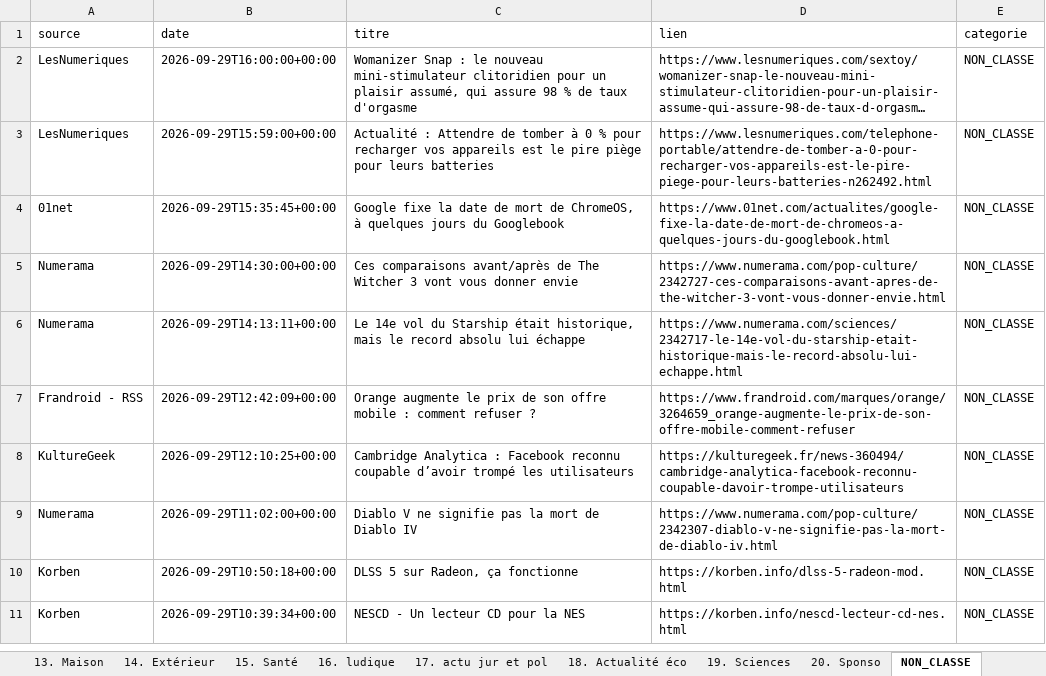
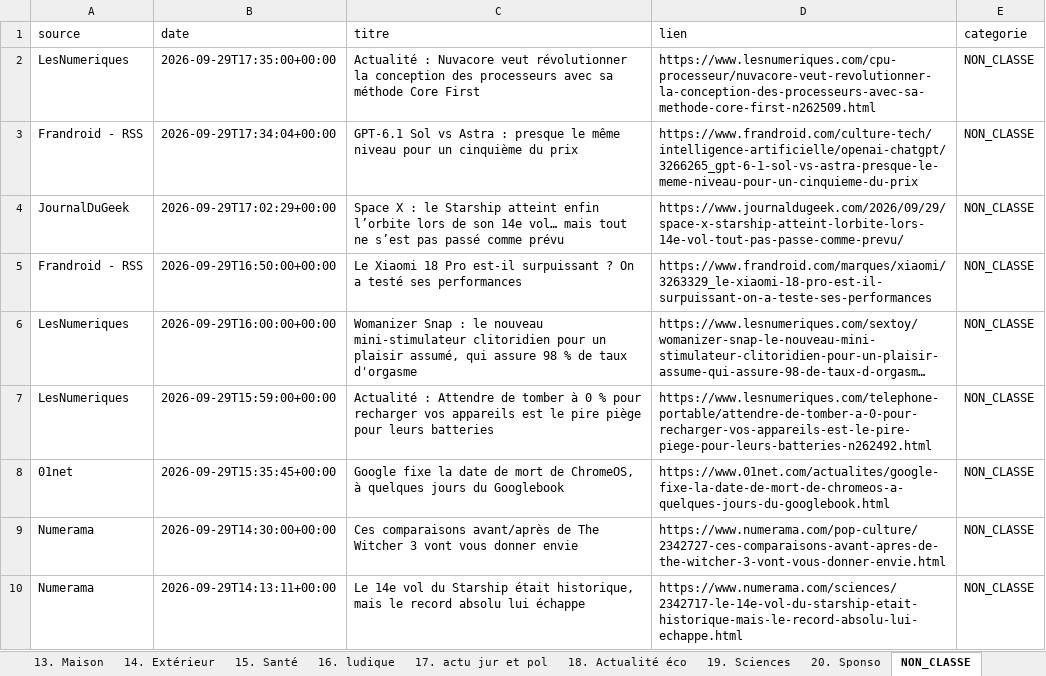
Before and after one commit to djhadef-star/rss-categories, an Excel workbook: output/rss_history_2.xlsx, sheet NON_CLASSE, drawn as a sheet; only a part is shown; the shorter side is filled out with more unchanged rows; long unchanged cells end in …; values as stored, in another font and other column widths than the file's, no borders; the diff names each change by its address in the sheet, - before the commit and + after, or states it on an @@ line.

```diff
--- a/output/rss_history_2.xlsx (sheet NON_CLASSE)
+++ b/output/rss_history_2.xlsx (sheet NON_CLASSE)
+row 2: LesNumeriques | 2026-09-29T17:35:00+00:00 | Actualité : Nuvacore veut révolutionner la conception des processeurs avec sa méthode Core First | https://www.lesnumeriques.com/cpu-processeur/nuvacore-veut-revolutionner-la-conception-des-processeurs-avec-sa-methode-core-first-n262509.html | NON_CLASSE
+row 3: Frandroid - RSS | 2026-09-29T17:34:04+00:00 | GPT-6.1 Sol vs Astra : presque le même niveau pour un cinquième du prix | https://www.frandroid.com/culture-tech/intelligence-artificielle/openai-chatgpt/3266265_gpt-6-1-sol-vs-astra-presque-le-meme-niveau-pour-un-cinquieme-du-prix | NON_CLASSE
+row 4: JournalDuGeek | 2026-09-29T17:02:29+00:00 | Space X : le Starship atteint enfin l’orbite lors de son 14e vol… mais tout ne s’est pas passé comme prévu | https://www.journaldugeek.com/2026/09/29/space-x-starship-atteint-lorbite-lors-14e-vol-tout-pas-passe-comme-prevu/ | NON_CLASSE
+row 5: Frandroid - RSS | 2026-09-29T16:50:00+00:00 | Le Xiaomi 18 Pro est-il surpuissant ? On a testé ses performances | https://www.frandroid.com/marques/xiaomi/3263329_le-xiaomi-18-pro-est-il-surpuissant-on-a-teste-ses-performances | NON_CLASSE
```
Also changed, not shown: sheet Tous_les_articles, sheet 6. IA, sheet 16. ludique, sheet 3. Periphérique, sheet 2. PC_OS, sheet 15. Santé, 7 more sheets, output/rss_history.xlsx, 2 other files.
